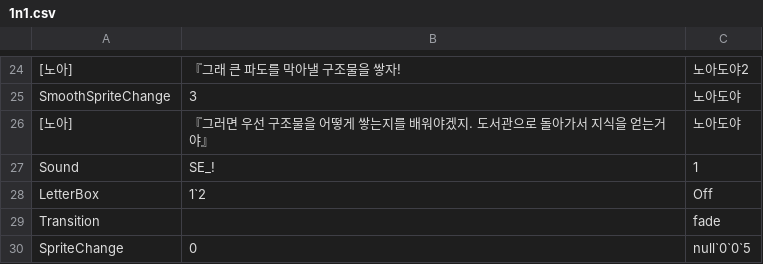
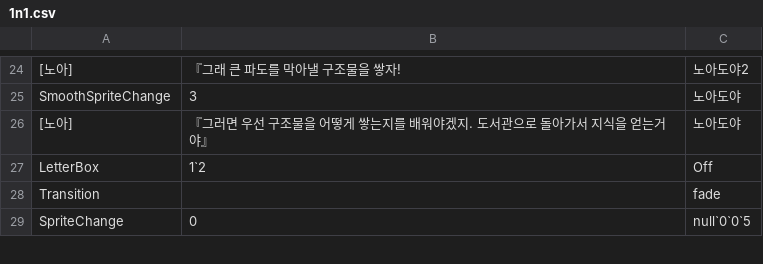
Before and after one commit to leehamin-miku/Mermaid-on-the-isle, a CSV file: MermaidProject/Assets/Resources/VN_DB/1n1.csv, drawn as a sheet; only a part is shown, gaps mark what is left out; the diff names each change by its address in the sheet, - before the commit and + after, or states it on an @@ line.

```diff
--- a/MermaidProject/Assets/Resources/VN_DB/1n1.csv
+++ b/MermaidProject/Assets/Resources/VN_DB/1n1.csv
-row 27: Sound | SE_! | 1
```
Also changed, not shown: MermaidProject/Assets/Resources/VN_DB/1n2.csv, MermaidProject/Assets/Resources/VN_DB/2n1.csv, 10 other files.
